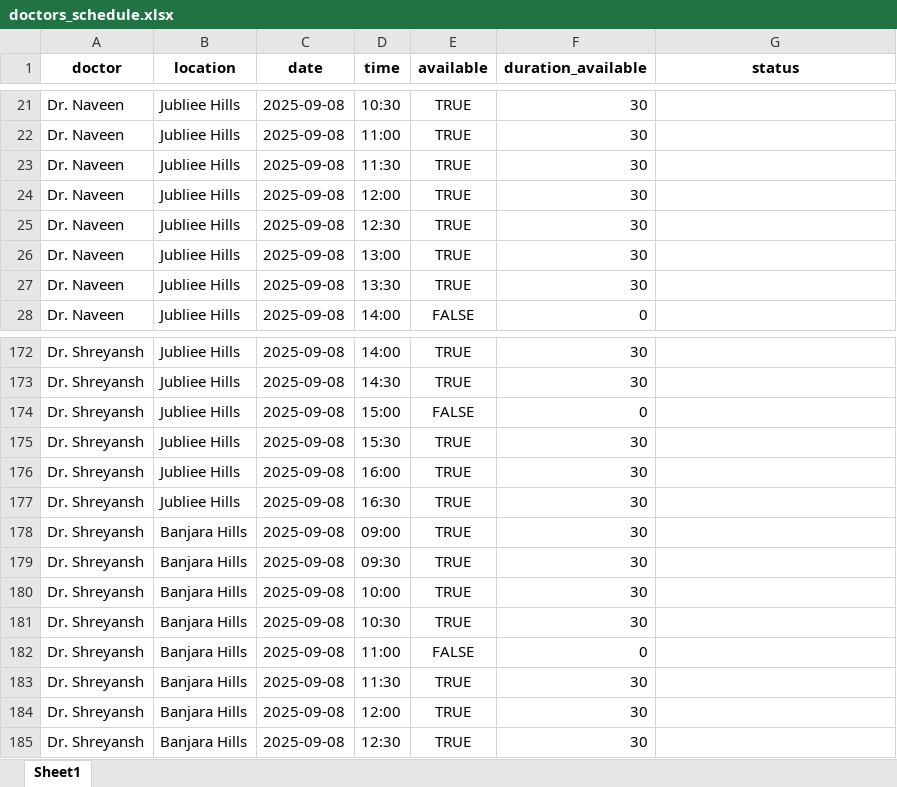
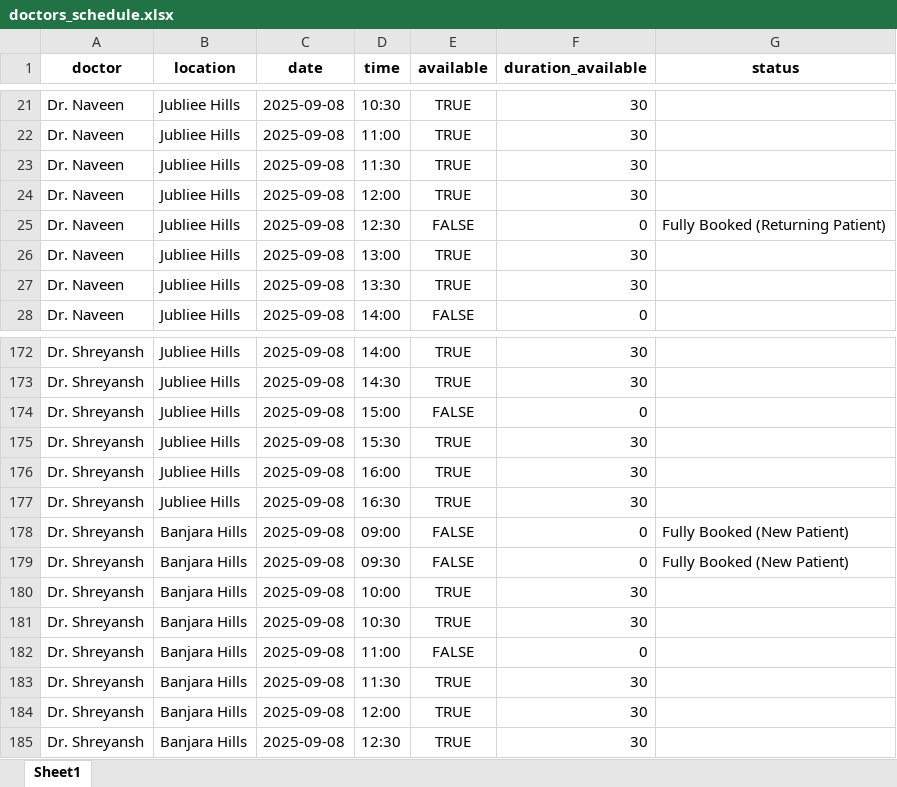
Before and after one commit to bhattershreyansh/AI-Medical-Scheduler, an Excel workbook: data/doctors_schedule.xlsx, sheet Sheet1, drawn as a sheet; only a part is shown, gaps mark what is left out; values as stored, in another font and other column widths than the file's, no borders; the diff names each change by its address in the sheet, - before the commit and + after, or states it on an @@ line.

```diff
--- a/data/doctors_schedule.xlsx (sheet Sheet1)
+++ b/data/doctors_schedule.xlsx (sheet Sheet1)
-E25 (available): TRUE
+E25 (available): FALSE
-F25 (duration_available): 30
+F25 (duration_available): 0
-G25 (status): (empty)
+G25 (status): Fully Booked (Returning Patient)
-E178:E179 (available): TRUE
+E178:E179 (available): FALSE
-F178:F179 (duration_available): 30
+F178:F179 (duration_available): 0
-G178:G179 (status): (empty)
+G178:G179 (status): Fully Booked (New Patient)
```
Also changed, not shown: data/admin_review_report.xlsx, data/appointments.xlsx, 4 other files.
